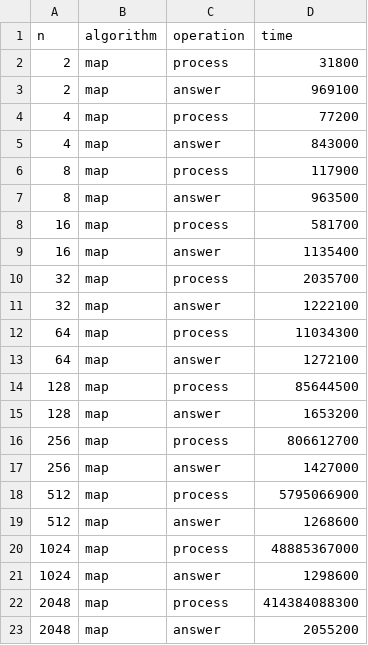
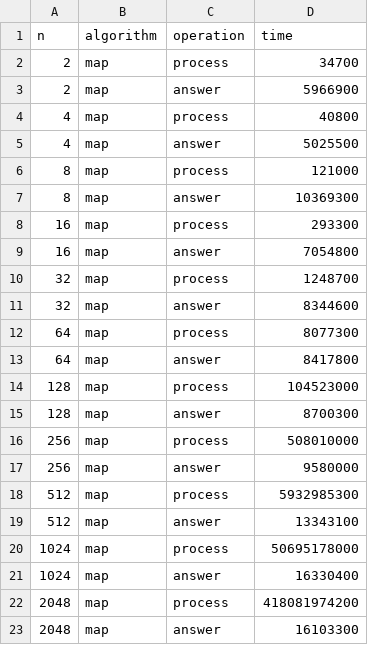
Before and after one commit to Zeonx9/alg-2-labs, a CSV file: lab2/data/tables/table_map.csv, drawn as a sheet.

```diff
--- a/lab2/data/tables/table_map.csv
+++ b/lab2/data/tables/table_map.csv
@@ -1,23 +1,23 @@
 n,algorithm,operation,time
-2,map,process,31800
-2,map,answer,969100
-4,map,process,77200
-4,map,answer,843000
-8,map,process,117900
-8,map,answer,963500
-16,map,process,581700
-16,map,answer,1135400
-32,map,process,2035700
-32,map,answer,1222100
-64,map,process,11034300
-64,map,answer,1272100
-128,map,process,85644500
-128,map,answer,1653200
-256,map,process,806612700
-256,map,answer,1427000
-512,map,process,5795066900
-512,map,answer,1268600
-1024,map,process,48885367000
-1024,map,answer,1298600
-2048,map,process,414384088300
-2048,map,answer,2055200
+2,map,process,34700
+2,map,answer,5966900
+4,map,process,40800
+4,map,answer,5025500
+8,map,process,121000
+8,map,answer,10369300
+16,map,process,293300
+16,map,answer,7054800
+32,map,process,1248700
+32,map,answer,8344600
+64,map,process,8077300
+64,map,answer,8417800
+128,map,process,104523000
+128,map,answer,8700300
+256,map,process,508010000
+256,map,answer,9580000
+512,map,process,5932985300
+512,map,answer,13343100
+1024,map,process,50695178000
+1024,map,answer,16330400
+2048,map,process,418081974200
+2048,map,answer,16103300
```
Also changed, not shown: lab2/data/tables/table_naive.csv, lab2/data/tables/table_tree.csv, 45 other files.
